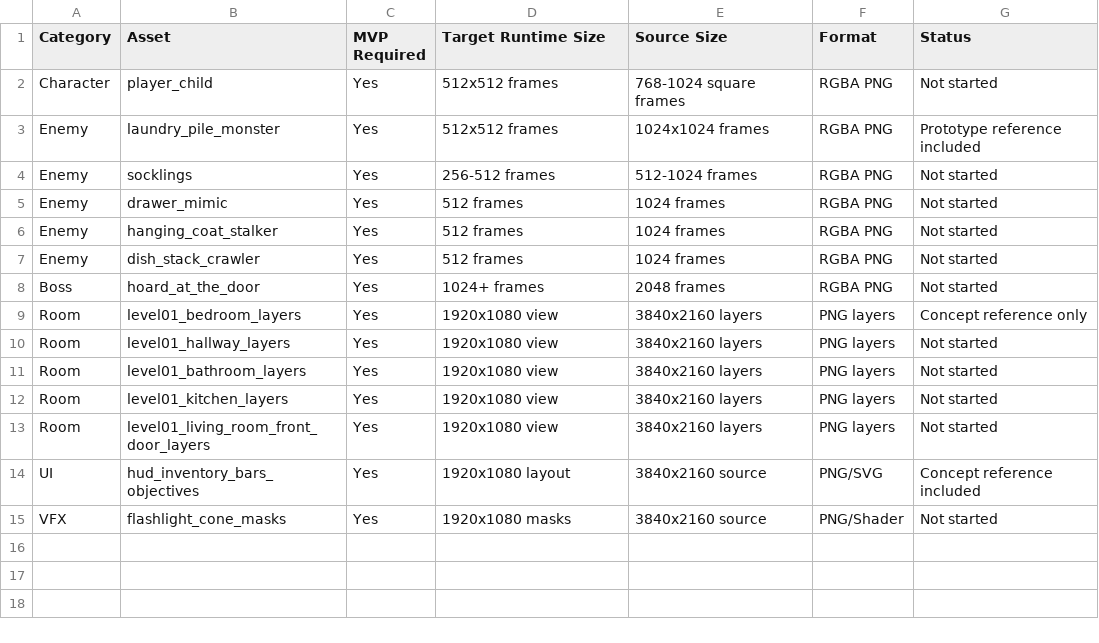
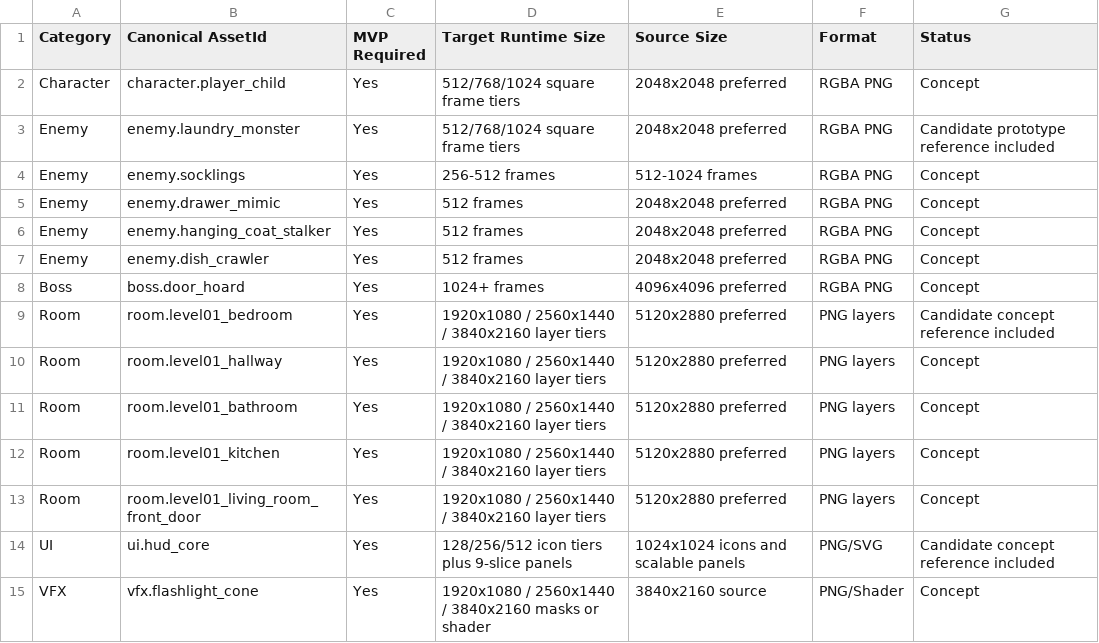
Before and after one commit to Relic-Forge/PILEUP, a CSV file: docs/PILEUP_MVP_Asset_List.csv, drawn as a sheet.

Commit message:
Add asset generation registry and runbook

```diff
--- a/docs/PILEUP_MVP_Asset_List.csv
+++ b/docs/PILEUP_MVP_Asset_List.csv
@@ -1,15 +1,15 @@
-Category,Asset,MVP Required,Target Runtime Size,Source Size,Format,Status
-Character,player_child,Yes,512x512 frames,768-1024 square frames,RGBA PNG,Not started
-Enemy,laundry_pile_monster,Yes,512x512 frames,1024x1024 frames,RGBA PNG,Prototype reference included
-Enemy,socklings,Yes,256-512 frames,512-1024 frames,RGBA PNG,Not started
-Enemy,drawer_mimic,Yes,512 frames,1024 frames,RGBA PNG,Not started
-Enemy,hanging_coat_stalker,Yes,512 frames,1024 frames,RGBA PNG,Not started
-Enemy,dish_stack_crawler,Yes,512 frames,1024 frames,RGBA PNG,Not started
-Boss,hoard_at_the_door,Yes,1024+ frames,2048 frames,RGBA PNG,Not started
-Room,level01_bedroom_layers,Yes,1920x1080 view,3840x2160 layers,PNG layers,Concept reference only
-Room,level01_hallway_layers,Yes,1920x1080 view,3840x2160 layers,PNG layers,Not started
-Room,level01_bathroom_layers,Yes,1920x1080 view,3840x2160 layers,PNG layers,Not started
-Room,level01_kitchen_layers,Yes,1920x1080 view,3840x2160 layers,PNG layers,Not started
-Room,level01_living_room_front_door_layers,Yes,1920x1080 view,3840x2160 layers,PNG layers,Not started
-UI,hud_inventory_bars_objectives,Yes,1920x1080 layout,3840x2160 source,PNG/SVG,Concept reference included
-VFX,flashlight_cone_masks,Yes,1920x1080 masks,3840x2160 source,PNG/Shader,Not started
+Category,Canonical AssetId,MVP Required,Target Runtime Size,Source Size,Format,Status
+Character,character.player_child,Yes,"512/768/1024 square frame tiers",2048x2048 preferred,RGBA PNG,Concept
+Enemy,enemy.laundry_monster,Yes,"512/768/1024 square frame tiers",2048x2048 preferred,RGBA PNG,Candidate prototype reference included
+Enemy,enemy.socklings,Yes,256-512 frames,512-1024 frames,RGBA PNG,Concept
+Enemy,enemy.drawer_mimic,Yes,512 frames,2048x2048 preferred,RGBA PNG,Concept
+Enemy,enemy.hanging_coat_stalker,Yes,512 frames,2048x2048 preferred,RGBA PNG,Concept
+Enemy,enemy.dish_crawler,Yes,512 frames,2048x2048 preferred,RGBA PNG,Concept
+Boss,boss.door_hoard,Yes,1024+ frames,4096x4096 preferred,RGBA PNG,Concept
+Room,room.level01_bedroom,Yes,"1920x1080 / 2560x1440 / 3840x2160 layer tiers",5120x2880 preferred,PNG layers,Candidate concept reference included
+Room,room.level01_hallway,Yes,"1920x1080 / 2560x1440 / 3840x2160 layer tiers",5120x2880 preferred,PNG layers,Concept
+Room,room.level01_bathroom,Yes,"1920x1080 / 2560x1440 / 3840x2160 layer tiers",5120x2880 preferred,PNG layers,Concept
+Room,room.level01_kitchen,Yes,"1920x1080 / 2560x1440 / 3840x2160 layer tiers",5120x2880 preferred,PNG layers,Concept
+Room,room.level01_living_room_front_door,Yes,"1920x1080 / 2560x1440 / 3840x2160 layer tiers",5120x2880 preferred,PNG layers,Concept
+UI,ui.hud_core,Yes,"128/256/512 icon tiers plus 9-slice panels",1024x1024 icons and scalable panels,PNG/SVG,Candidate concept reference included
+VFX,vfx.flashlight_cone,Yes,"1920x1080 / 2560x1440 / 3840x2160 masks or shader",3840x2160 source,PNG/Shader,Concept
```
Also changed, not shown: 32 other files.
